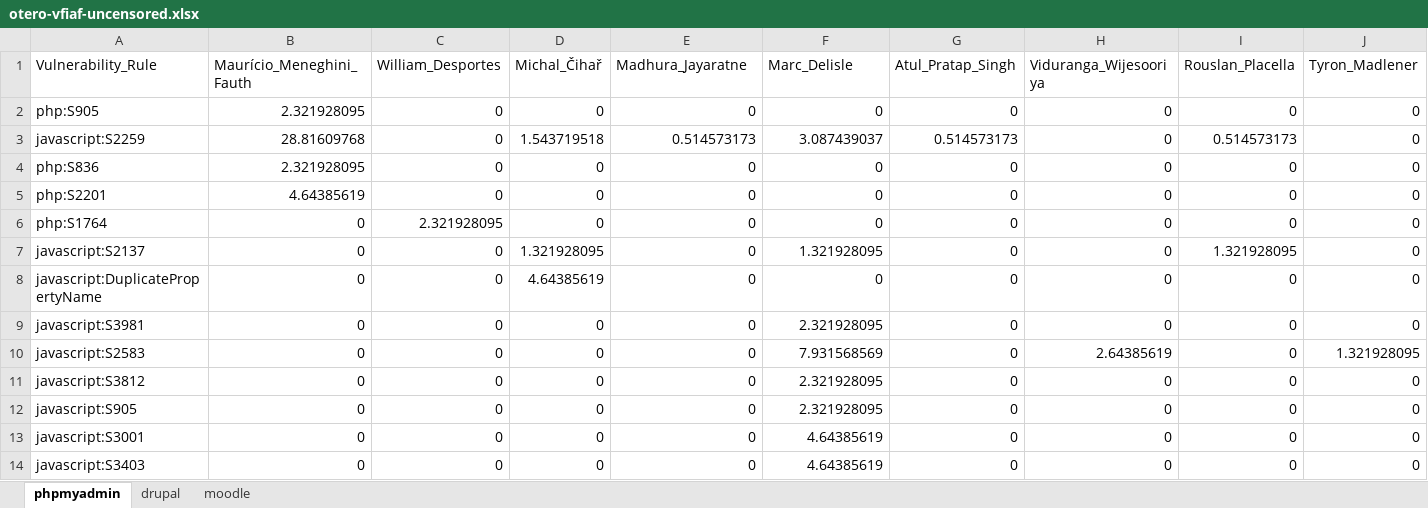
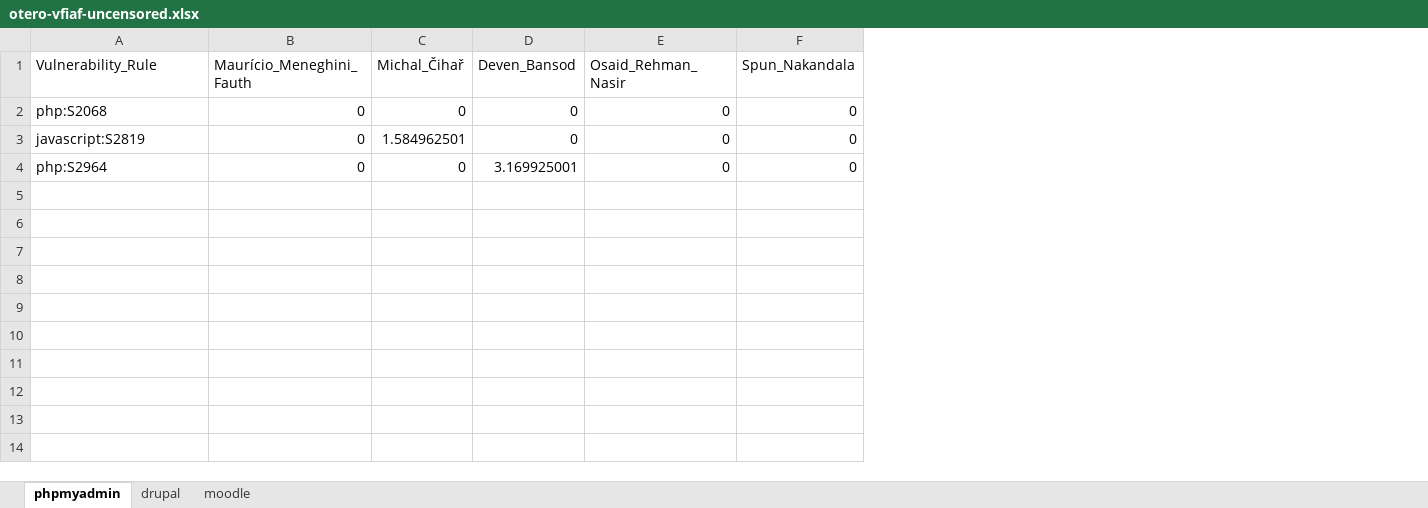
Before and after one commit to damonot/authorship-analysis, an Excel workbook: xl_data/otero-vfiaf-uncensored.xlsx, sheet phpmyadmin, drawn as a sheet; values as stored, in another font and other column widths than the file's, no borders; removed rows and columns are numbered as before the commit, all else as after; the diff names each change by its address in the sheet, - before the commit and + after, or states it on an @@ line.

```diff
--- a/xl_data/otero-vfiaf-uncensored.xlsx (sheet phpmyadmin)
+++ b/xl_data/otero-vfiaf-uncensored.xlsx (sheet phpmyadmin)
-column C (William_Desportes), row 6: 2.321928095; row 8: 0; row 12: 0
+column D (Deven_Bansod), rows 2-4: 0 | 0 | 3.169925001
-column G (Atul_Pratap_Singh), row 6: 0; row 8: 0; row 12: 0
-column H (Viduranga_Wijesooriya), row 6: 0; row 8: 0; row 12: 0
-column I (Rouslan_Placella), row 6: 0; row 8: 0; row 12: 0
-column J (Tyron_Madlener), row 6: 0; row 8: 0; row 12: 0
-E1: Madhura_Jayaratne
+E1: Osaid_Rehman_Nasir
-F1: Marc_Delisle
+F1: Spun_Nakandala
-row 2: php:S905 | 2.321928095 | 0 | 0 | 0 | 0 | 0 | 0 | 0 | 0
-row 3: javascript:S2259 | 28.81609768 | 0 | 1.543719518 | 0.514573173 | 3.087439037 | 0.514573173 | 0 | 0.514573173 | 0
-row 4: php:S836 | 2.321928095 | 0 | 0 | 0 | 0 | 0 | 0 | 0 | 0
-row 5: php:S2201 | 4.64385619 | 0 | 0 | 0 | 0 | 0 | 0 | 0 | 0
-A2 (Vulnerability_Rule): php:S1764
+A2 (Vulnerability_Rule): php:S2068
-row 7: javascript:S2137 | 0 | 0 | 1.321928095 | 0 | 1.321928095 | 0 | 0 | 1.321928095 | 0
-A3 (Vulnerability_Rule): javascript:DuplicatePropertyName
+A3 (Vulnerability_Rule): javascript:S2819
-C3 (Michal_Čihař): 4.64385619
+C3 (Michal_Čihař): 1.584962501
-row 9: javascript:S3981 | 0 | 0 | 0 | 0 | 2.321928095 | 0 | 0 | 0 | 0
-row 10: javascript:S2583 | 0 | 0 | 0 | 0 | 7.931568569 | 0 | 2.64385619 | 0 | 1.321928095
-row 11: javascript:S3812 | 0 | 0 | 0 | 0 | 2.321928095 | 0 | 0 | 0 | 0
-A4 (Vulnerability_Rule): javascript:S905
+A4 (Vulnerability_Rule): php:S2964
-F4 (Spun_Nakandala): 2.321928095
+F4 (Spun_Nakandala): 0
-row 13: javascript:S3001 | 0 | 0 | 0 | 0 | 4.64385619 | 0 | 0 | 0 | 0
-row 14: javascript:S3403 | 0 | 0 | 0 | 0 | 4.64385619 | 0 | 0 | 0 | 0
```
Also changed, not shown: sheet moodle, sheet drupal, xl_data/otero-vfiaf-CENSORED.xlsx, 1 other file.
